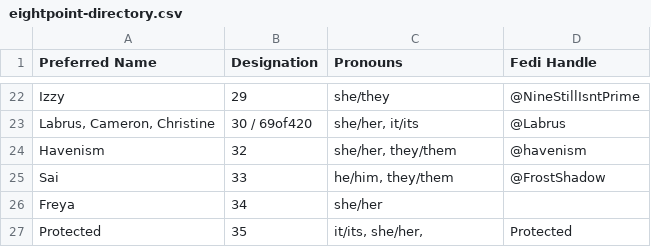
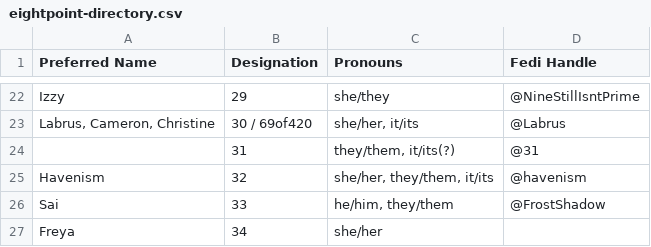
Before and after one commit to Eightpoint-Collective/directory, a CSV file: eightpoint-directory.csv, drawn as a sheet; only a part is shown, gaps mark what is left out; the shorter side is filled out with more unchanged rows.

Commit message:
Update eightpoint-directory.csv: add 31, patch 32 pronoun set to include it/its

```diff
--- a/eightpoint-directory.csv
+++ b/eightpoint-directory.csv
@@ -23,3 +23,4 @@ Izzy,29,she/they,@NineStillIsntPrime
 "Labrus, Cameron, Christine",30 / 69of420,"she/her, it/its",@Labrus
-"Havenism",32,"she/her, they/them",@havenism
+"",31,"they/them, it/its(?)",@31
+"Havenism",32,"she/her, they/them, it/its",@havenism
 "Sai",33,"he/him, they/them",@FrostShadow
```
